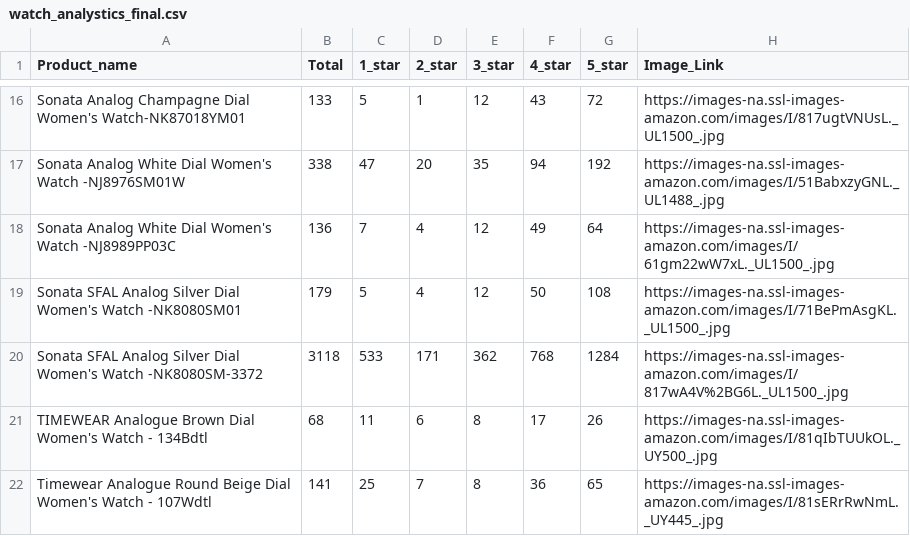
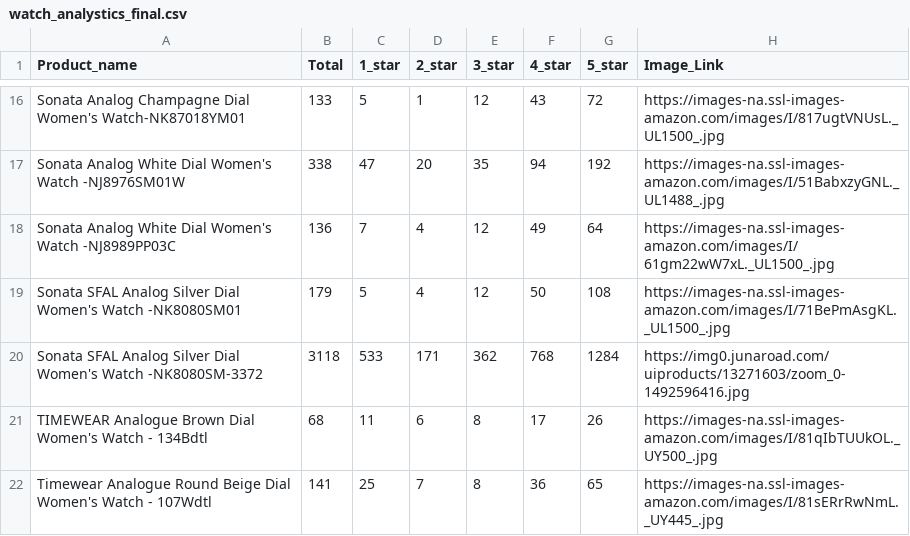
Before and after one commit to Knight7561/Product-Recommedation-System, a CSV file: Recommend_Review_Analysis/input/watch_analystics_final.csv, drawn as a sheet; only a part is shown, gaps mark what is left out.

Commit message:
integrated both modules successfullly and now with images also

```diff
--- a/Recommend_Review_Analysis/input/watch_analystics_final.csv
+++ b/Recommend_Review_Analysis/input/watch_analystics_final.csv
@@ -19,3 +19,3 @@ Sonata Analog White Dial Women's Watch -NJ8989PP03C,136,7,4,12,49,64,https://ima
 Sonata SFAL Analog Silver Dial Women's Watch -NK8080SM01,179,5,4,12,50,108,https://images-na.ssl-images-amazon.com/images/I/71BePmAsgKL._UL1500_.jpg
-Sonata SFAL Analog Silver Dial Women's Watch -NK8080SM-3372,3118,533,171,362,768,1284,https://images-na.ssl-images-amazon.com/images/I/817wA4V%2BG6L._UL1500_.jpg
+Sonata SFAL Analog Silver Dial Women's Watch -NK8080SM-3372,3118,533,171,362,768,1284,https://img0.junaroad.com/uiproducts/13271603/zoom_0-1492596416.jpg
 TIMEWEAR Analogue Brown Dial Women's Watch - 134Bdtl,68,11,6,8,17,26,https://images-na.ssl-images-amazon.com/images/I/81qIbTUUkOL._UY500_.jpg
```
Also changed, not shown: 12 other files.
